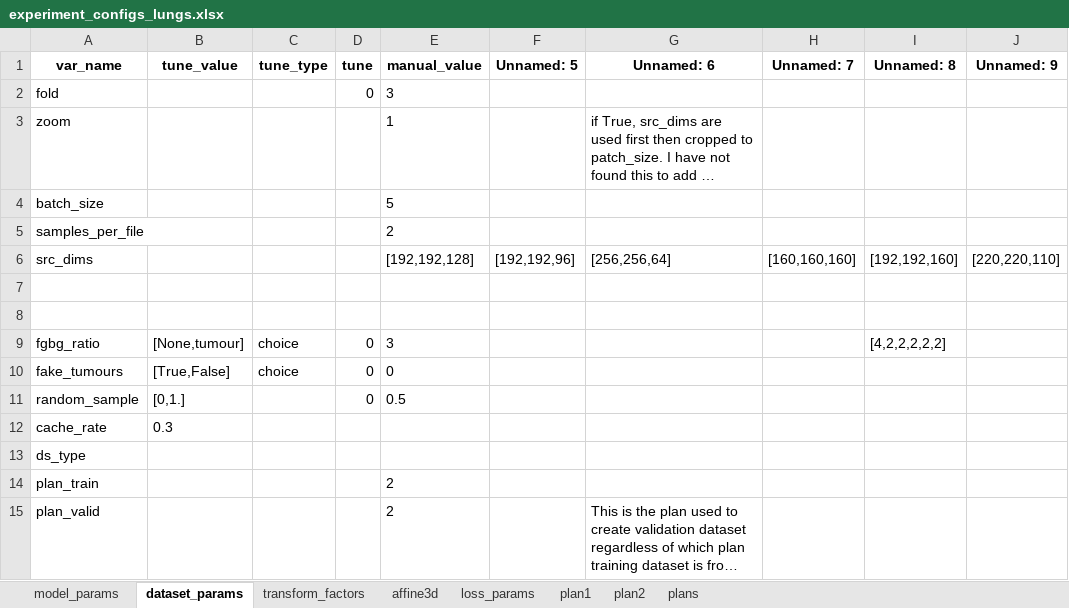
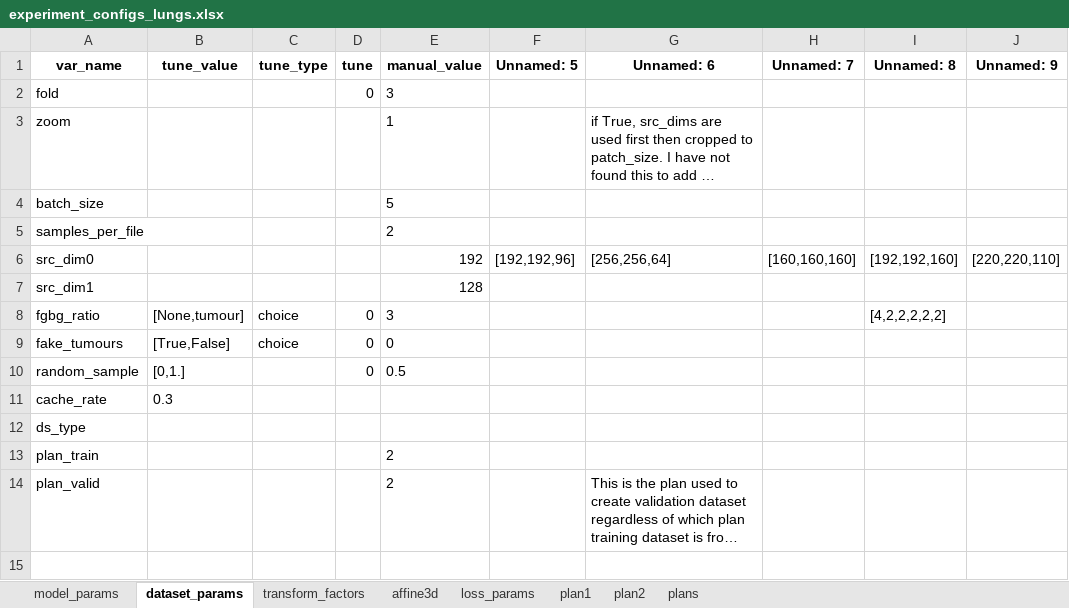
Before and after one commit to drusmanbashir/fran, an Excel workbook: configurations/experiment_configs_lungs.xlsx, sheet dataset_params, drawn as a sheet; only a part is shown; long unchanged cells end in …; values as stored, in another font and other column widths than the file's, no borders; removed rows and columns are numbered as before the commit, all else as after; rows hold the shown columns only; the diff names each change by its address in the sheet, - before the commit and + after, or states it on an @@ line.

```diff
--- a/configurations/experiment_configs_lungs.xlsx (sheet dataset_params)
+++ b/configurations/experiment_configs_lungs.xlsx (sheet dataset_params)
-A6 (var_name): src_dims
+A6 (var_name): src_dim0
-E6 (manual_value): [192,192,128]
+E6 (manual_value): 192
-row 7: (empty)
+row 7: src_dim1 |  |  |  | 128
-row 8: (empty)
```
Also changed, not shown: configurations/experiment_configs_liver.xlsx, configurations/experiment_configs_nodes.xlsx, 52 other files.
